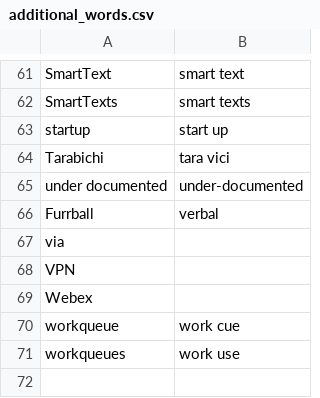
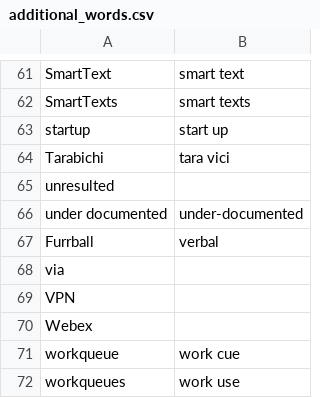
Before and after one commit to zmcgohan2/knausj_talon, a CSV file: settings/additional_words.csv, drawn as a sheet; only a part is shown, gaps mark what is left out; the diff names each change by its address in the sheet, - before the commit and + after, or states it on an @@ line.

Commit message:
Vocabulary.

```diff
--- a/settings/additional_words.csv
+++ b/settings/additional_words.csv
+row 65: unresulted
```
